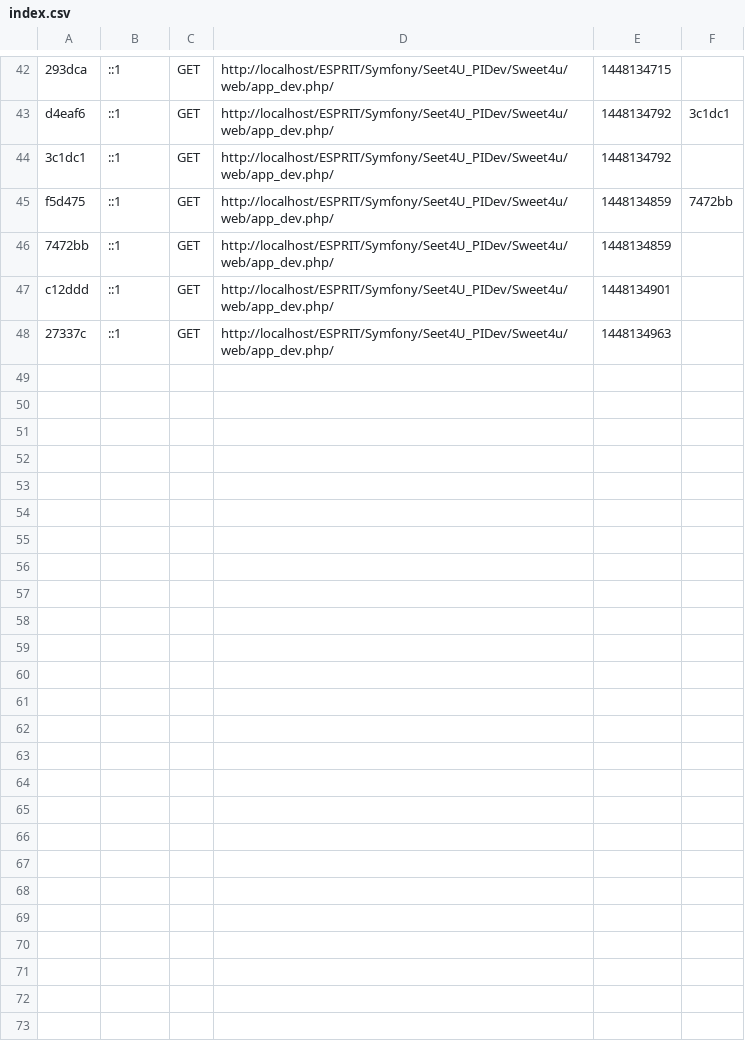
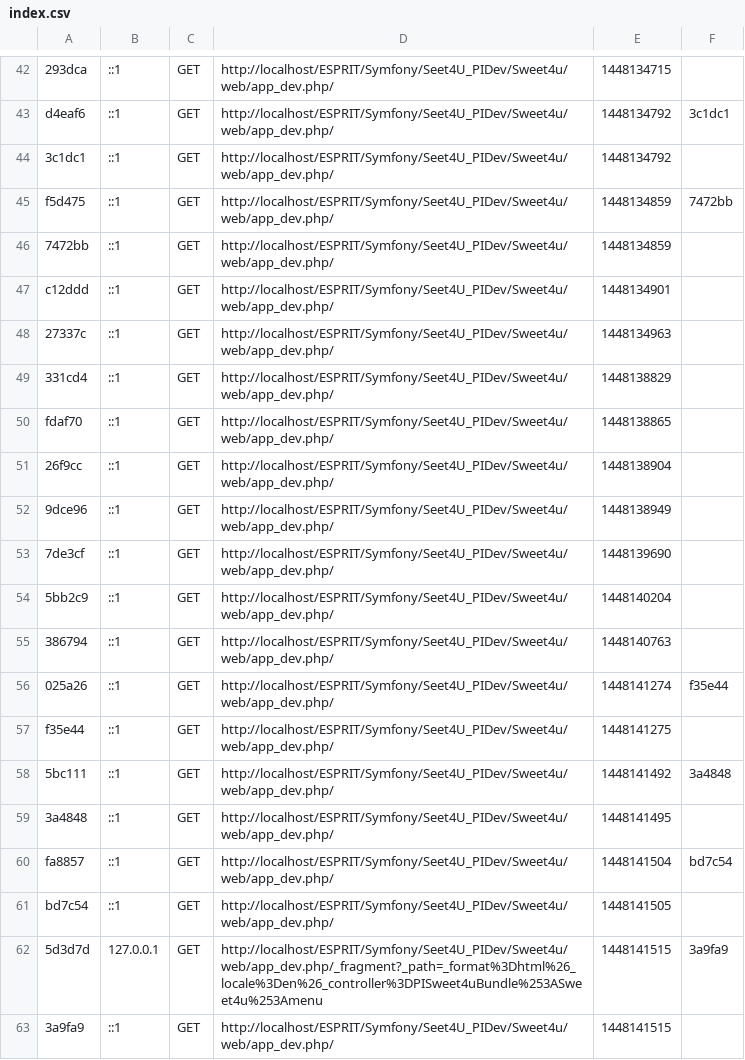
Before and after one commit to MTyassine/Sweet4U_Symfony, a CSV file: app/cache/dev/profiler/index.csv, drawn as a sheet; only a part is shown, gaps mark what is left out; the diff names each change by its address in the sheet, - before the commit and + after, or states it on an @@ line.

```diff
--- a/app/cache/dev/profiler/index.csv
+++ b/app/cache/dev/profiler/index.csv
+row 49: 331cd4 | ::1 | GET | http://localhost/ESPRIT/Symfony/Seet4U_PIDev/Sweet4u/web/app_dev.php/ | 1448138829
+row 50: fdaf70 | ::1 | GET | http://localhost/ESPRIT/Symfony/Seet4U_PIDev/Sweet4u/web/app_dev.php/ | 1448138865
+row 51: 26f9cc | ::1 | GET | http://localhost/ESPRIT/Symfony/Seet4U_PIDev/Sweet4u/web/app_dev.php/ | 1448138904
+row 52: 9dce96 | ::1 | GET | http://localhost/ESPRIT/Symfony/Seet4U_PIDev/Sweet4u/web/app_dev.php/ | 1448138949
+row 53: 7de3cf | ::1 | GET | http://localhost/ESPRIT/Symfony/Seet4U_PIDev/Sweet4u/web/app_dev.php/ | 1448139690
+row 54: 5bb2c9 | ::1 | GET | http://localhost/ESPRIT/Symfony/Seet4U_PIDev/Sweet4u/web/app_dev.php/ | 1448140204
+row 55: 386794 | ::1 | GET | http://localhost/ESPRIT/Symfony/Seet4U_PIDev/Sweet4u/web/app_dev.php/ | 1448140763
+row 56: 025a26 | ::1 | GET | http://localhost/ESPRIT/Symfony/Seet4U_PIDev/Sweet4u/web/app_dev.php/ | 1448141274 | f35e44
+row 57: f35e44 | ::1 | GET | http://localhost/ESPRIT/Symfony/Seet4U_PIDev/Sweet4u/web/app_dev.php/ | 1448141275
+row 58: 5bc111 | ::1 | GET | http://localhost/ESPRIT/Symfony/Seet4U_PIDev/Sweet4u/web/app_dev.php/ | 1448141492 | 3a4848
+row 59: 3a4848 | ::1 | GET | http://localhost/ESPRIT/Symfony/Seet4U_PIDev/Sweet4u/web/app_dev.php/ | 1448141495
+row 60: fa8857 | ::1 | GET | http://localhost/ESPRIT/Symfony/Seet4U_PIDev/Sweet4u/web/app_dev.php/ | 1448141504 | bd7c54
+row 61: bd7c54 | ::1 | GET | http://localhost/ESPRIT/Symfony/Seet4U_PIDev/Sweet4u/web/app_dev.php/ | 1448141505
+row 62: 5d3d7d | 127.0.0.1 | GET | http://localhost/ESPRIT/Symfony/Seet4U_PIDev/Sweet4u/web/app_dev.php/_fragment?_path=_format%3Dhtml%26_locale%3Den%26_controller%3DPISweet4uBundle%253ASweet4u%253Amenu | 1448141515 | 3a9fa9
+row 63: 3a9fa9 | ::1 | GET | http://localhost/ESPRIT/Symfony/Seet4U_PIDev/Sweet4u/web/app_dev.php/ | 1448141515
```
Also changed, not shown: 27 other files.
